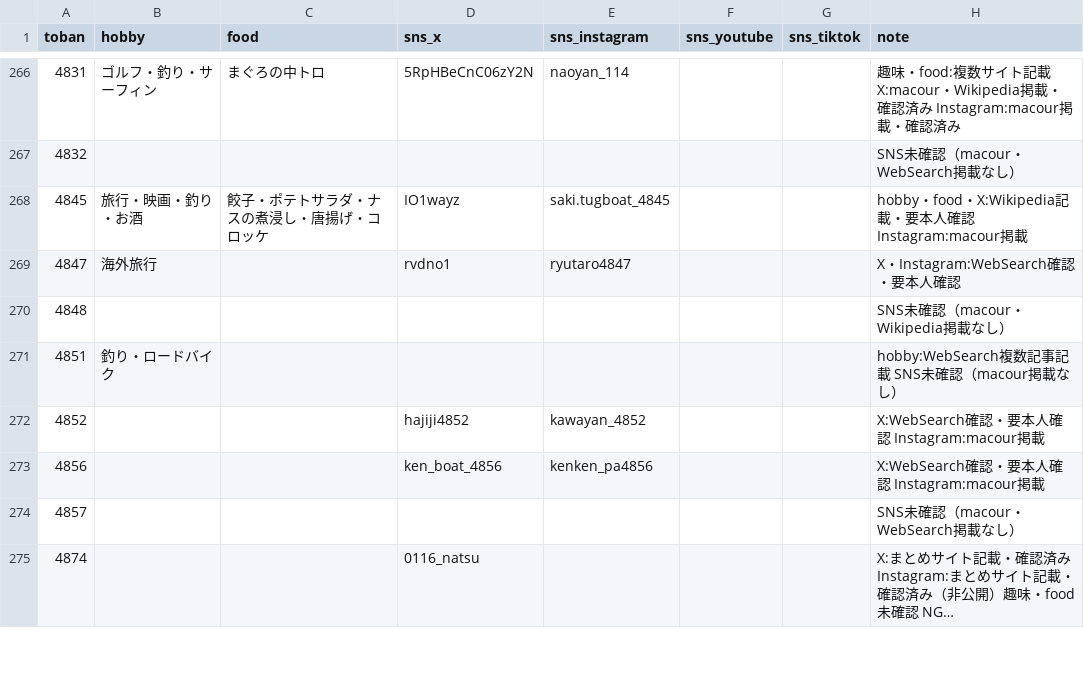
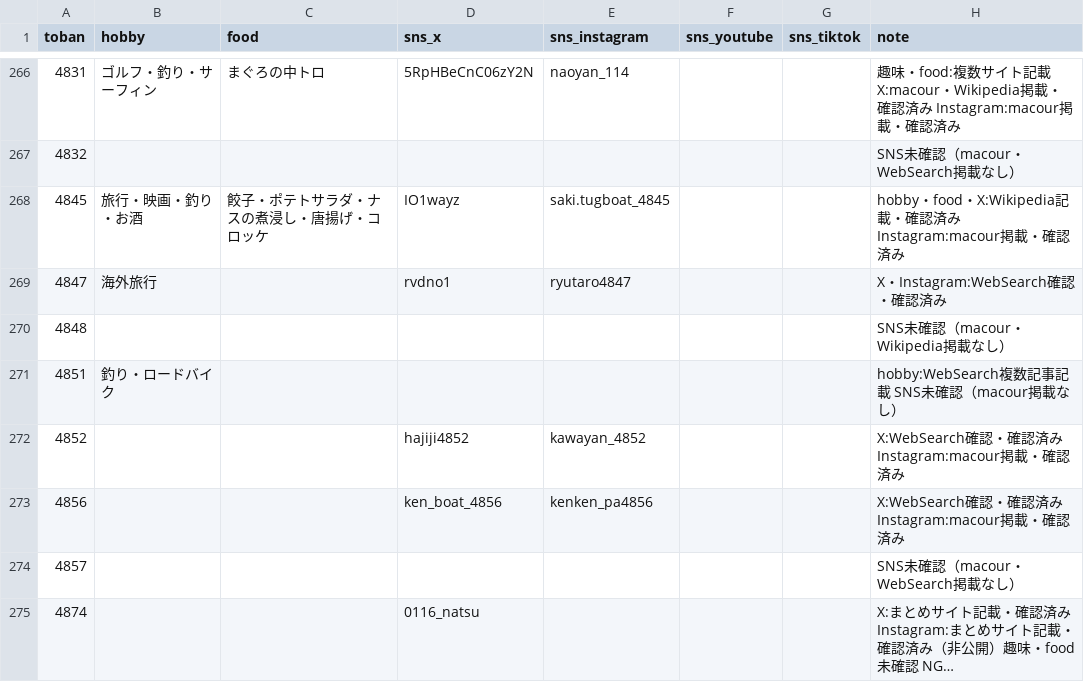
Before and after one commit to bonito323-a11y/funetan, a CSV file: data/profiles.csv, drawn as a sheet; only a part is shown, gaps mark what is left out; long unchanged cells end in …; the diff covers the shown part only.

```diff
--- a/data/profiles.csv
+++ b/data/profiles.csv
@@ -267,8 +267,8 @@ toban,hobby,food,sns_x,sns_instagram,sns_youtube,sns_tiktok,note
 4832,,,,,,,SNS未確認（macour・WebSearch掲載なし）
-4845,旅行・映画・釣り・お酒,餃子・ポテトサラダ・ナスの煮浸し・唐揚げ・コロッケ,IO1wayz,saki.tugboat_4845,,,hobby・food・X:Wikipedia記載・要本人確認 Instagram:macour掲載
-4847,海外旅行,,rvdno1,ryutaro4847,,,X・Instagram:WebSearch確認・要本人確認
+4845,旅行・映画・釣り・お酒,餃子・ポテトサラダ・ナスの煮浸し・唐揚げ・コロッケ,IO1wayz,saki.tugboat_4845,,,hobby・food・X:Wikipedia記載・確認済み Instagram:macour掲載・確認済み
+4847,海外旅行,,rvdno1,ryutaro4847,,,X・Instagram:WebSearch確認・確認済み
 4848,,,,,,,SNS未確認（macour・Wikipedia掲載なし）
 4851,釣り・ロードバイク,,,,,,hobby:WebSearch複数記事記載 SNS未確認（macour掲載なし）
-4852,,,hajiji4852,kawayan_4852,,,X:WebSearch確認・要本人確認 Instagram:macour掲載
-4856,,,ken_boat_4856,kenken_pa4856,,,X:WebSearch確認・要本人確認 Instagram:macour掲載
+4852,,,hajiji4852,kawayan_4852,,,X:WebSearch確認・確認済み Instagram:macour掲載・確認済み
+4856,,,ken_boat_4856,kenken_pa4856,,,X:WebSearch確認・確認済み Instagram:macour掲載・確認済み
 4857,,,,,,,SNS未確認（macour・WebSearch掲載なし）
```
Also changed, not shown: 78 edited cells elsewhere in this file, 15 other files.
